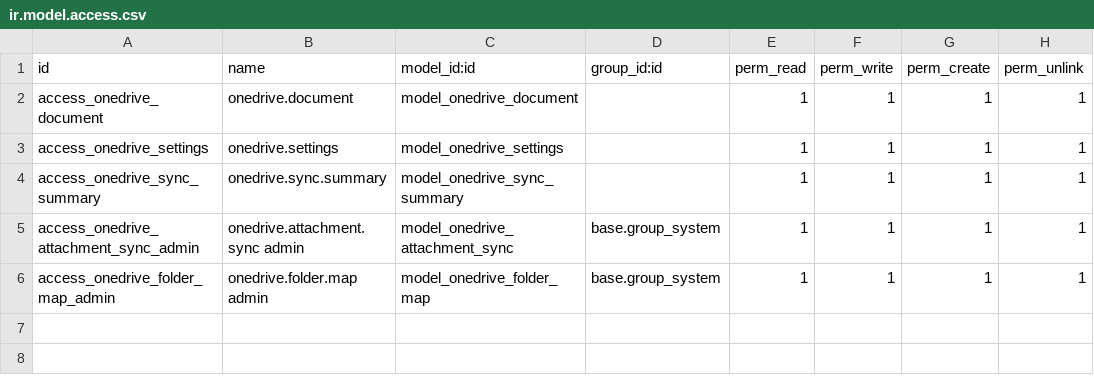
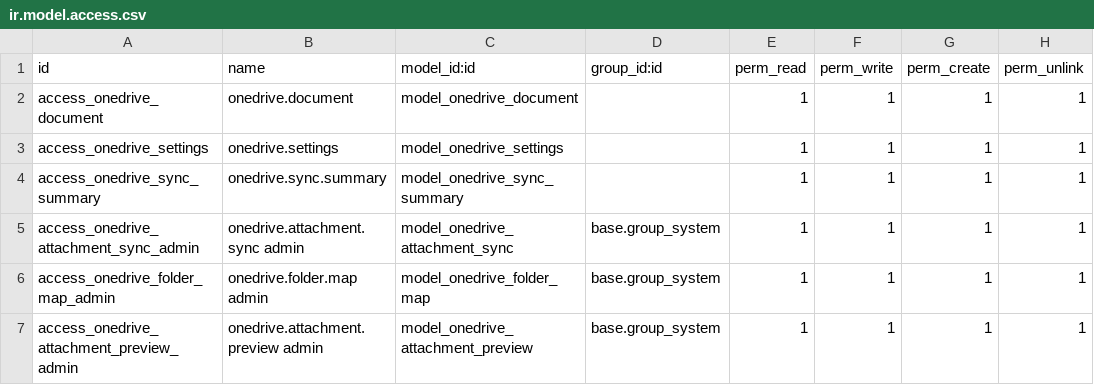
Before and after one commit to xtendoo-corporation/custom-apreblanc, a CSV file: xtendoo_onedrive_connector/security/ir.model.access.csv, drawn as a sheet; the diff names each change by its address in the sheet, - before the commit and + after, or states it on an @@ line.

```diff
--- a/xtendoo_onedrive_connector/security/ir.model.access.csv
+++ b/xtendoo_onedrive_connector/security/ir.model.access.csv
+row 7: access_onedrive_attachment_preview_admin | onedrive.attachment.preview admin | model_onedrive_attachment_preview | base.group_system | 1 | 1 | 1 | 1
```
Also changed, not shown: 4 other files.
